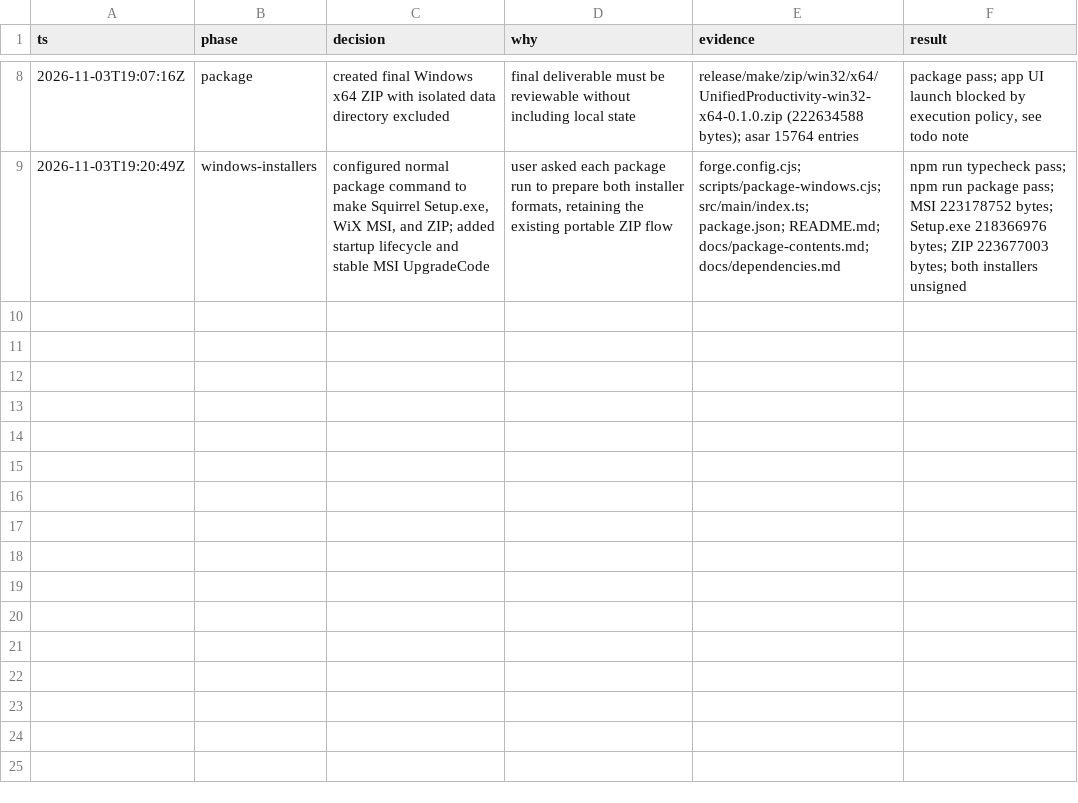
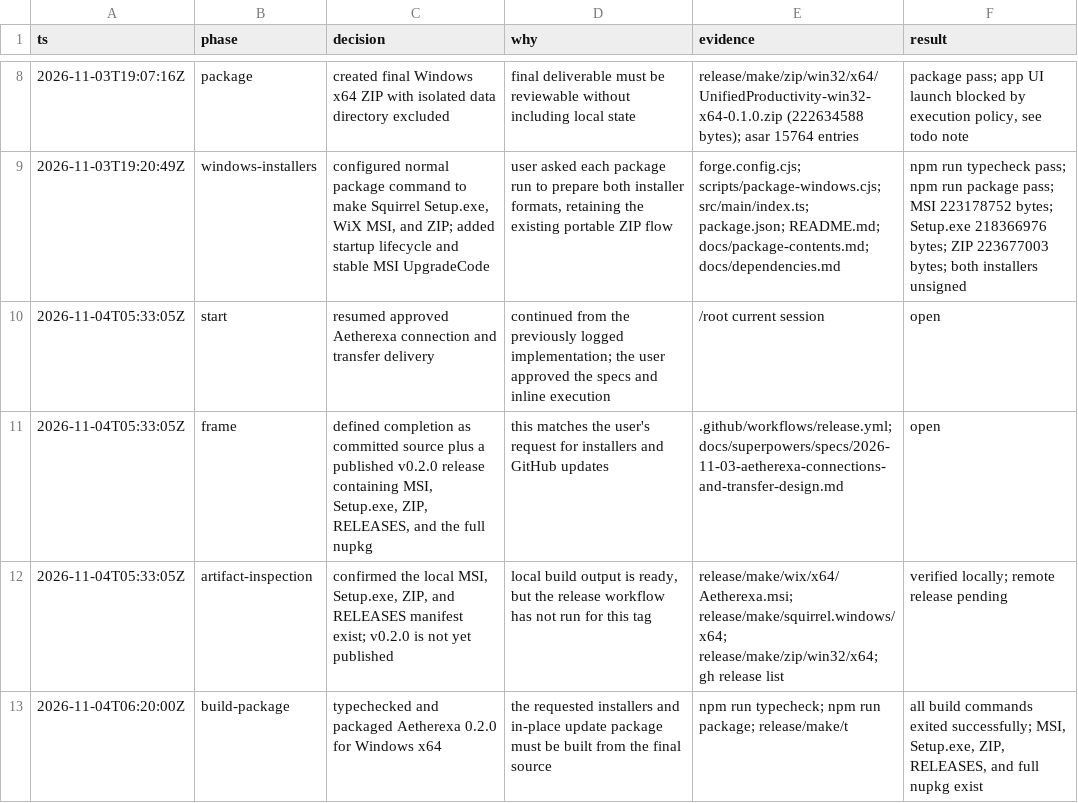
Before and after one commit to kawing11a/aetherexa, a TSV file: .audit/unified-desktop.tsv, drawn as a sheet; only a part is shown, gaps mark what is left out; the diff names each change by its address in the sheet, - before the commit and + after, or states it on an @@ line.

Commit message:
feat: add connection and file transfer management

```diff
--- a/.audit/unified-desktop.tsv
+++ b/.audit/unified-desktop.tsv
+row 10: 2026-11-04T05:33:05Z | start | resumed approved Aetherexa connection and transfer delivery | continued from the previously logged implementation; the user approved the specs and inline execution | /root current session | open
+row 11: 2026-11-04T05:33:05Z | frame | defined completion as committed source plus a published v0.2.0 release containing MSI, Setup.exe, ZIP, RELEASES, and the full nupkg | this matches the user's request for installers and GitHub updates | .github/workflows/release.yml; docs/superpowers/specs/2026-11-03-aetherexa-connections-and-transfer-design.md | open
+row 12: 2026-11-04T05:33:05Z | artifact-inspection | confirmed the local MSI, Setup.exe, ZIP, and RELEASES manifest exist; v0.2.0 is not yet published | local build output is ready, but the release workflow has not run for this tag | release/make/wix/x64/Aetherexa.msi; release/make/squirrel.windows/x64; release/make/zip/win32/x64; gh release list | verified locally; remote release pending
+row 13: 2026-11-04T06:20:00Z | build-package | typechecked and packaged Aetherexa 0.2.0 for Windows x64 | the requested installers and in-place update package must be built from the final source | npm run typecheck; npm run package; release/make/t | all build commands exited successfully; MSI, Setup.exe, ZIP, RELEASES, and full nupkg exist
```
Also changed, not shown: 42 other files.
